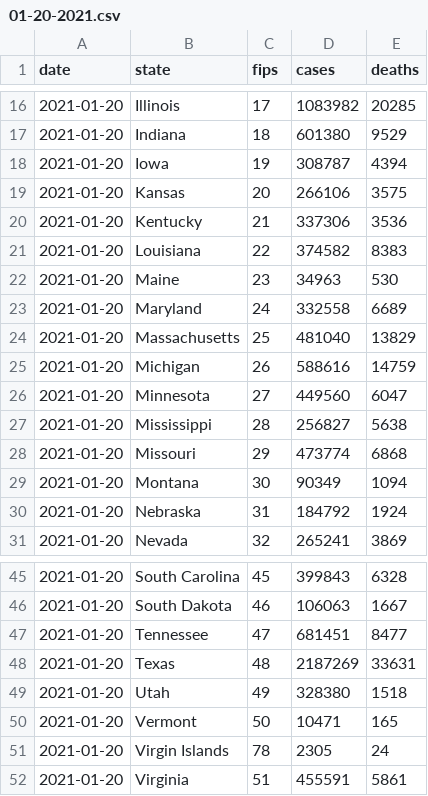
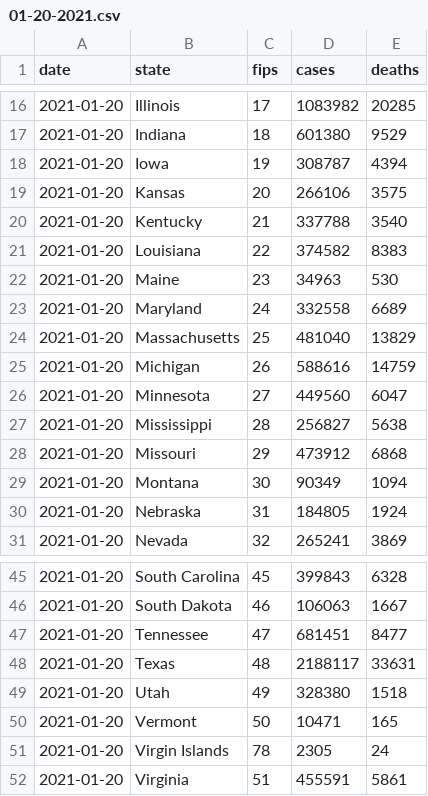
Before and after one commit to BarbaricEric/COVID-19-Tracker, a CSV file: nytimes_covid_19_data/nytimes_daily_reports/01-20-2021.csv, drawn as a sheet; only a part is shown, gaps mark what is left out.

Commit message:
Update 01-20-2021.csv

```diff
--- a/nytimes_covid_19_data/nytimes_daily_reports/01-20-2021.csv
+++ b/nytimes_covid_19_data/nytimes_daily_reports/01-20-2021.csv
@@ -19,3 +19,3 @@ date,state,fips,cases,deaths
 2021-01-20,Kansas,20,266106,3575
-2021-01-20,Kentucky,21,337306,3536
+2021-01-20,Kentucky,21,337788,3540
 2021-01-20,Louisiana,22,374582,8383
@@ -27,5 +27,5 @@ date,state,fips,cases,deaths
 2021-01-20,Mississippi,28,256827,5638
-2021-01-20,Missouri,29,473774,6868
+2021-01-20,Missouri,29,473912,6868
 2021-01-20,Montana,30,90349,1094
-2021-01-20,Nebraska,31,184792,1924
+2021-01-20,Nebraska,31,184805,1924
 2021-01-20,Nevada,32,265241,3869
@@ -47,3 +47,3 @@ date,state,fips,cases,deaths
 2021-01-20,Tennessee,47,681451,8477
-2021-01-20,Texas,48,2187269,33631
+2021-01-20,Texas,48,2188117,33631
 2021-01-20,Utah,49,328380,1518
```
